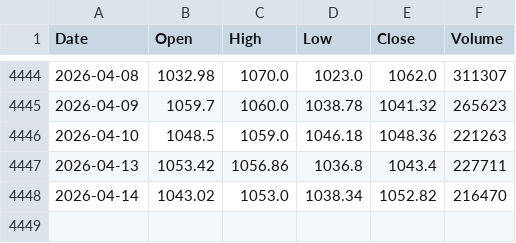
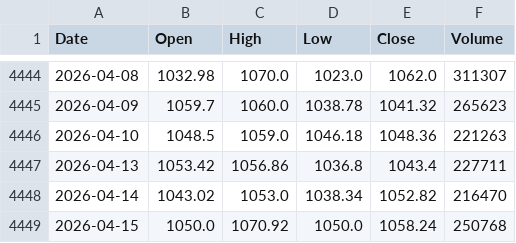
Before and after one commit to 2023111613/ZC_Gold-Silver_Strategy, a CSV file: Strategy/data/AU.SHF.csv, drawn as a sheet; only a part is shown, gaps mark what is left out.

```diff
--- a/Strategy/data/AU.SHF.csv
+++ b/Strategy/data/AU.SHF.csv
@@ -4448 +4448,2 @@ Date,Open,High,Low,Close,Volume
 2026-04-14,1043.02,1053.0,1038.34,1052.82,216470
+2026-04-15,1050.0,1070.92,1050.0,1058.24,250768
```
Also changed, not shown: Strategy/data/AG.SHF.csv, Strategy/data/Au9999.SGE.csv, 1 other file.
